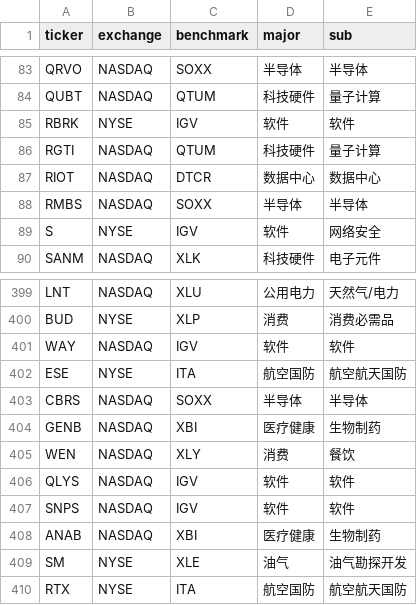
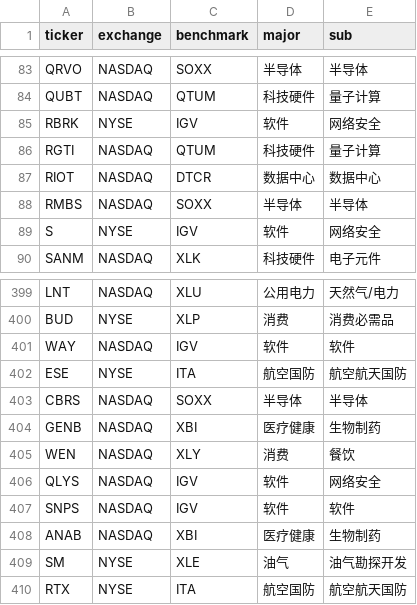
Before and after one commit to coopofficialaaron-cmd/Trend_Tracking_Cld, a CSV file: config.csv, drawn as a sheet; only a part is shown, gaps mark what is left out.

Commit message:
Update config.csv

```diff
--- a/config.csv
+++ b/config.csv
@@ -84,3 +84,3 @@ QRVO,NASDAQ,SOXX,半导体,半导体
 QUBT,NASDAQ,QTUM,科技硬件,量子计算
-RBRK,NYSE,IGV,软件,软件
+RBRK,NYSE,IGV,软件,网络安全
 RGTI,NASDAQ,QTUM,科技硬件,量子计算
@@ -405,3 +405,3 @@ GENB,NASDAQ,XBI,医疗健康,生物制药
 WEN,NASDAQ,XLY,消费,餐饮
-QLYS,NASDAQ,IGV,软件,软件
+QLYS,NASDAQ,IGV,软件,网络安全
 SNPS,NASDAQ,IGV,软件,软件
```
